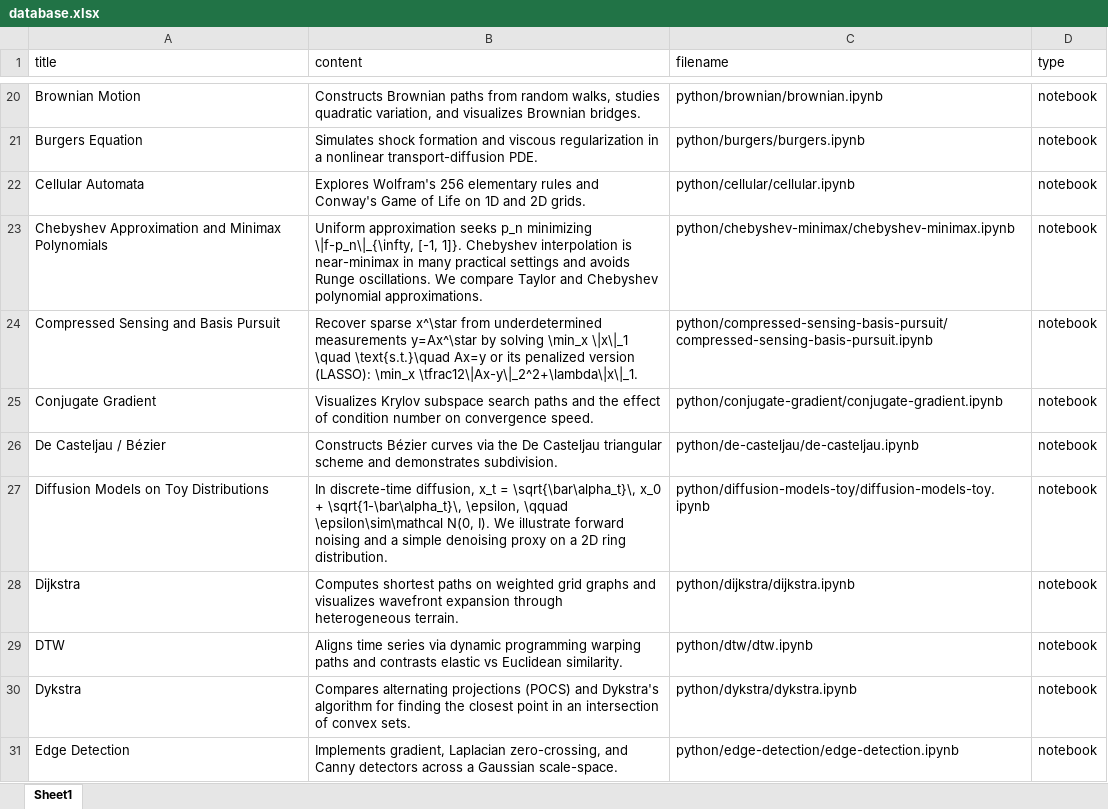
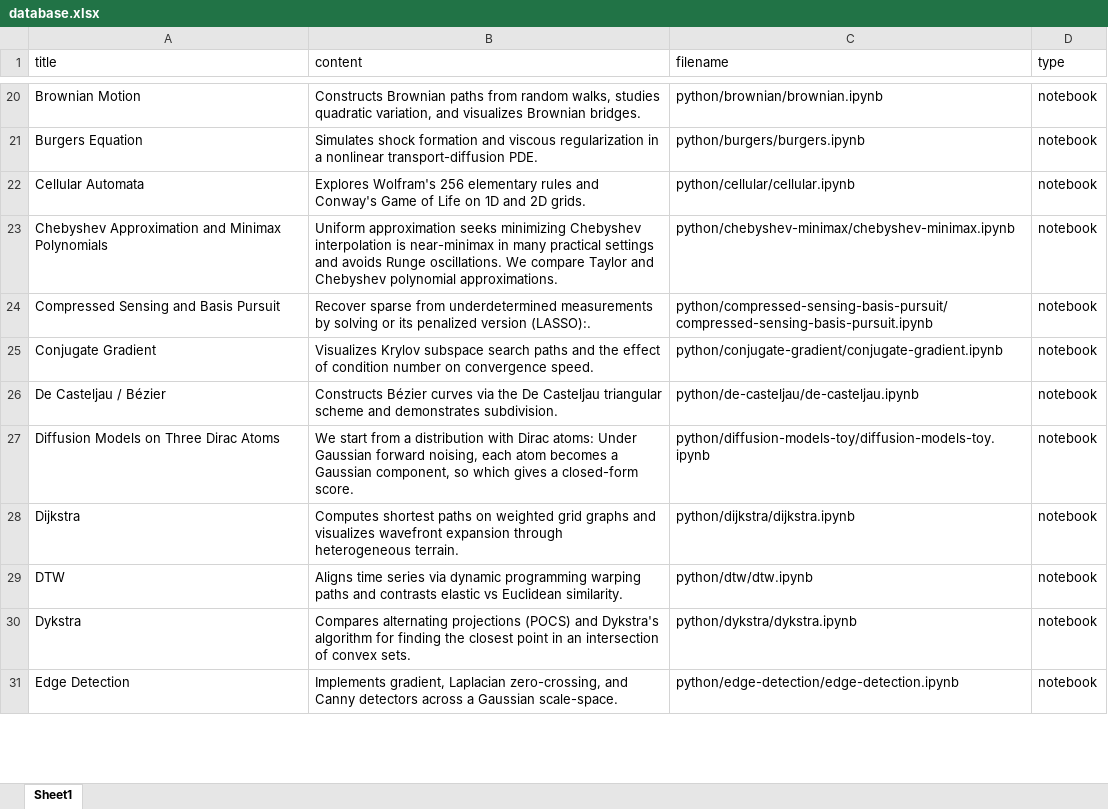
Before and after one commit to gpeyre/mathematical-nexus, an Excel workbook: database.xlsx, sheet Sheet1, drawn as a sheet; only a part is shown, gaps mark what is left out; values as stored, in another font and other column widths than the file's, no borders; the diff covers the shown part only; the diff names each change by its address in the sheet, - before the commit and + after, or states it on an @@ line.

```diff
--- a/database.xlsx (sheet Sheet1)
+++ b/database.xlsx (sheet Sheet1)
-B23 (content): …approximation seeks p_n minimizing \|f-p_n\|_{\infty, [-1, 1]}. Chebyshev interpolation…
+B23 (content): …approximation seeks minimizing Chebyshev interpolation…
-B24 (content): Recover sparse x^\star from underdetermined measurements y=Ax^\star by solving \min_x \|x\|_1 \quad \text{s.t.}\quad Ax=y or its penalized version (LASSO): \min_x \tfrac12\|Ax-y\|_2^2+\lambda\|x\|_1.
+B24 (content): Recover sparse from underdetermined measurements by solving or its penalized version (LASSO):.
-A27 (title): Diffusion Models on Toy Distributions
+A27 (title): Diffusion Models on Three Dirac Atoms
-B27 (content): In discrete-time diffusion, x_t = \sqrt{\bar\alpha_t}\, x_0 + \sqrt{1-\bar\alpha_t}\, \epsilon, \qquad \epsilon\sim\mathcal N(0, I). We illustrate forward noising and a simple denoising proxy on a 2D ring distribution.
+B27 (content): We start from a distribution with Dirac atoms: Under Gaussian forward noising, each atom becomes a Gaussian component, so which gives a closed-form score.
```
Also changed, not shown: 43 edited cells elsewhere in this sheet, 30 other files.
